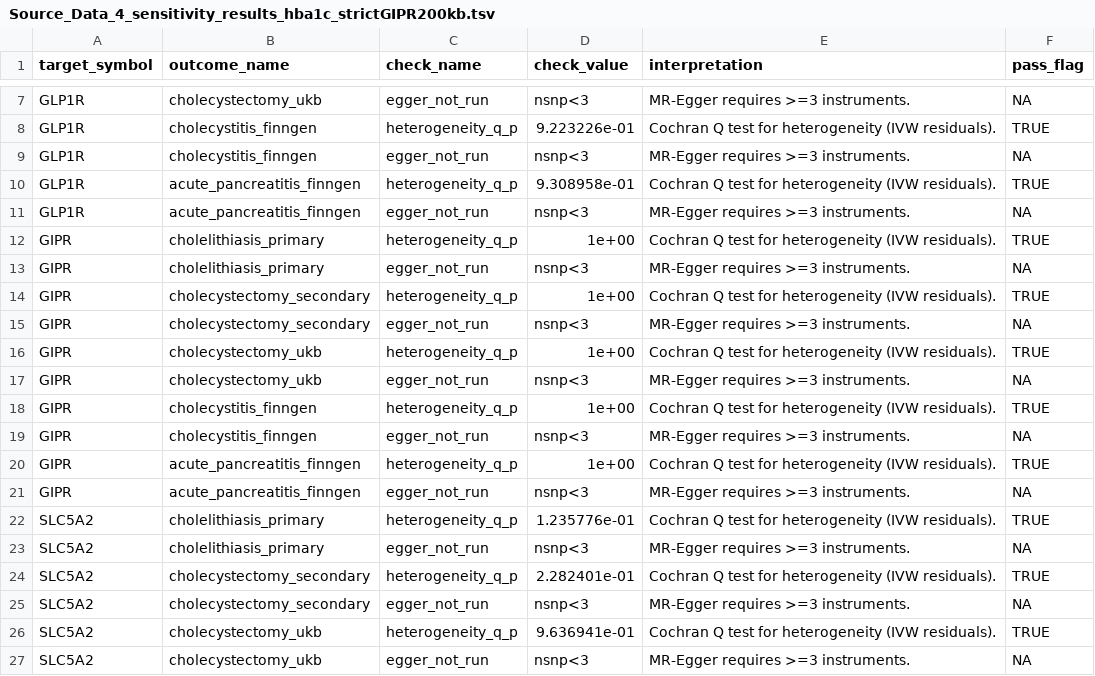
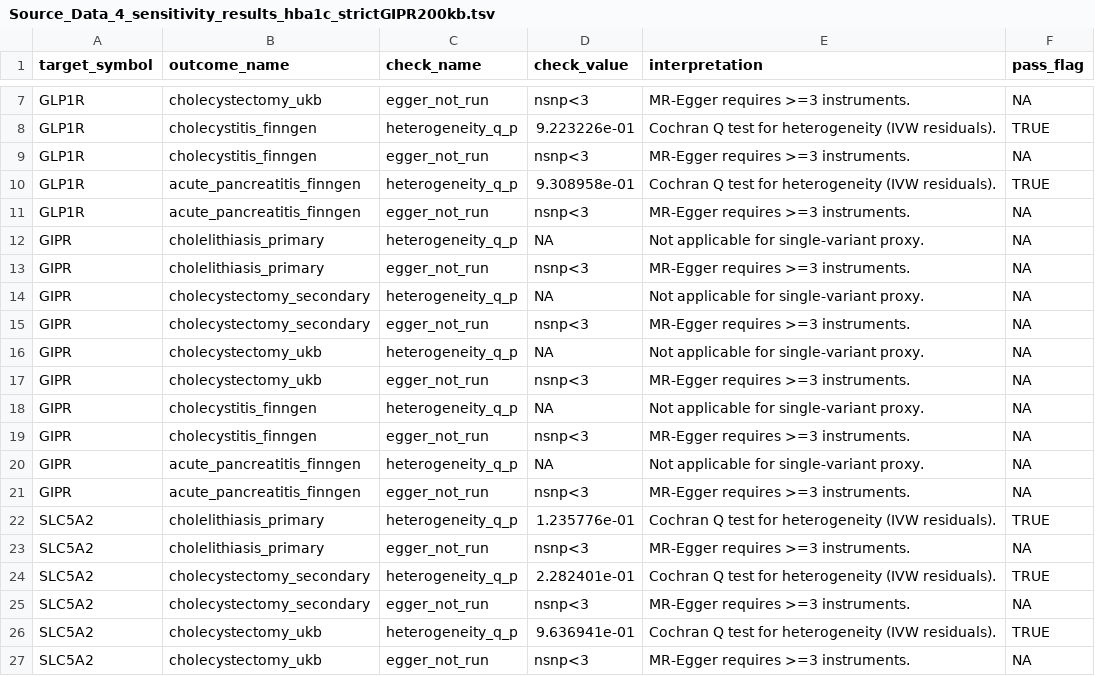
Before and after one commit to Zhenghongwei11/gipr-cis-window-mr-biliary-risk, a TSV file: docs/source_data/Source_Data_4_sensitivity_results_hba1c_strictGIPR200kb.tsv, drawn as a sheet; only a part is shown, gaps mark what is left out.

```diff
--- a/docs/source_data/Source_Data_4_sensitivity_results_hba1c_strictGIPR200kb.tsv
+++ b/docs/source_data/Source_Data_4_sensitivity_results_hba1c_strictGIPR200kb.tsv
@@ -11,11 +11,11 @@ GLP1R	acute_pancreatitis_finngen	heterogeneity_q_p	9.308958e-01	Cochran Q test f
 GLP1R	acute_pancreatitis_finngen	egger_not_run	nsnp<3	MR-Egger requires >=3 instruments.	NA
-GIPR	cholelithiasis_primary	heterogeneity_q_p	1e+00	Cochran Q test for heterogeneity (IVW residuals).	TRUE
+GIPR	cholelithiasis_primary	heterogeneity_q_p	NA	Not applicable for single-variant proxy.	NA
 GIPR	cholelithiasis_primary	egger_not_run	nsnp<3	MR-Egger requires >=3 instruments.	NA
-GIPR	cholecystectomy_secondary	heterogeneity_q_p	1e+00	Cochran Q test for heterogeneity (IVW residuals).	TRUE
+GIPR	cholecystectomy_secondary	heterogeneity_q_p	NA	Not applicable for single-variant proxy.	NA
 GIPR	cholecystectomy_secondary	egger_not_run	nsnp<3	MR-Egger requires >=3 instruments.	NA
-GIPR	cholecystectomy_ukb	heterogeneity_q_p	1e+00	Cochran Q test for heterogeneity (IVW residuals).	TRUE
+GIPR	cholecystectomy_ukb	heterogeneity_q_p	NA	Not applicable for single-variant proxy.	NA
 GIPR	cholecystectomy_ukb	egger_not_run	nsnp<3	MR-Egger requires >=3 instruments.	NA
-GIPR	cholecystitis_finngen	heterogeneity_q_p	1e+00	Cochran Q test for heterogeneity (IVW residuals).	TRUE
+GIPR	cholecystitis_finngen	heterogeneity_q_p	NA	Not applicable for single-variant proxy.	NA
 GIPR	cholecystitis_finngen	egger_not_run	nsnp<3	MR-Egger requires >=3 instruments.	NA
-GIPR	acute_pancreatitis_finngen	heterogeneity_q_p	1e+00	Cochran Q test for heterogeneity (IVW residuals).	TRUE
+GIPR	acute_pancreatitis_finngen	heterogeneity_q_p	NA	Not applicable for single-variant proxy.	NA
 GIPR	acute_pancreatitis_finngen	egger_not_run	nsnp<3	MR-Egger requires >=3 instruments.	NA
```
Also changed, not shown: docs/FIGURE_PROVENANCE.tsv, docs/SOURCE_DATA_MAP.tsv, 55 other files.
